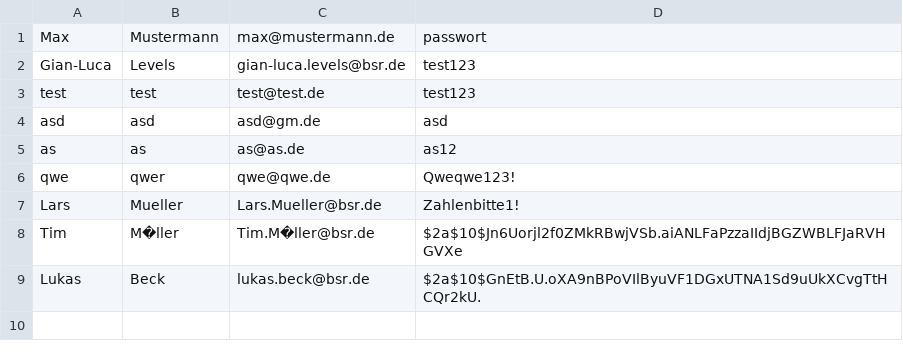
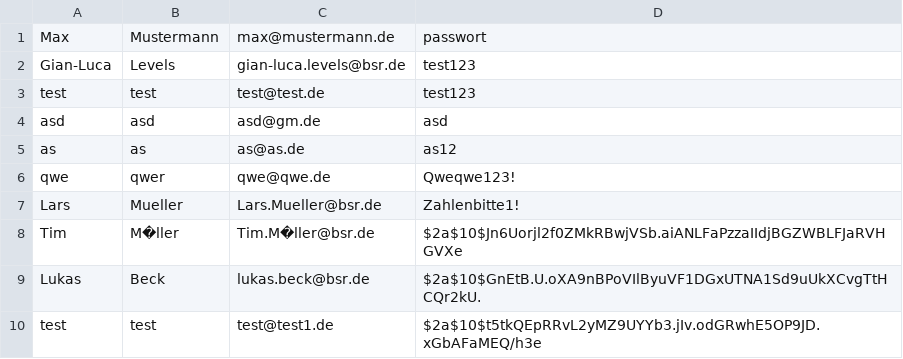
Before and after one commit to hayatvaneck/Eventarena-Ticket-Verkauf-System, a CSV file: data/users.csv, drawn as a sheet.

```diff
--- a/data/users.csv
+++ b/data/users.csv
@@ -9 +9,2 @@ Tim;M�ller;Tim.M�ller@bsr.de;$2a$10$Jn6Uorjl2f0ZMkRBwjVSb.aiANLFaPzzaIIdjBGZ
 Lukas;Beck;lukas.beck@bsr.de;$2a$10$GnEtB.U.oXA9nBPoVIlByuVF1DGxUTNA1Sd9uUkXCvgTtHCQr2kU.
+test;test;test@test1.de;$2a$10$t5tkQEpRRvL2yMZ9UYYb3.jIv.odGRwhE5OP9JD.xGbAFaMEQ/h3e
```
Also changed, not shown: data/receipts.csv, 3 other files.
